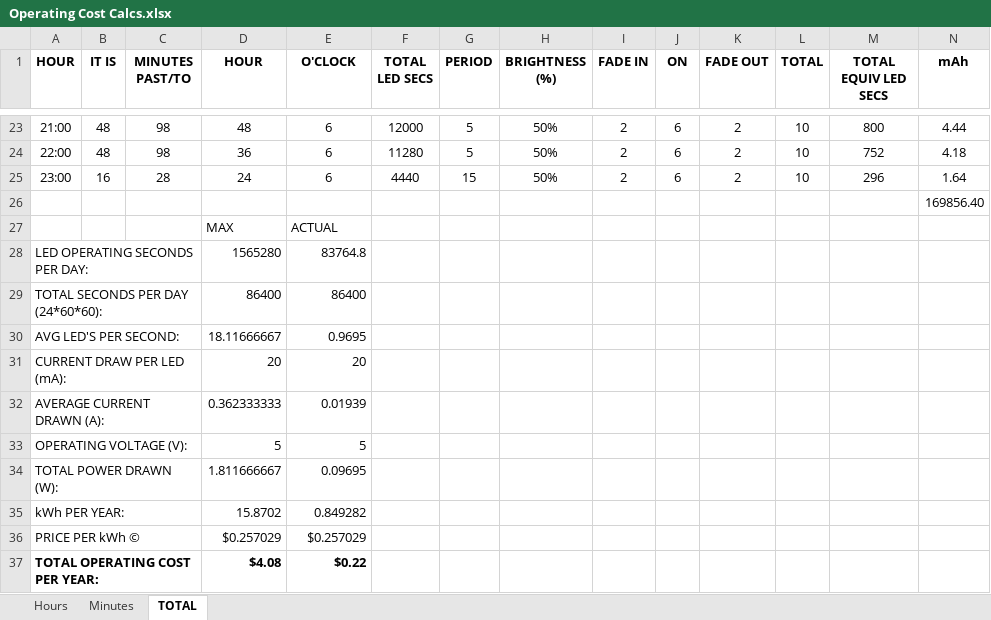
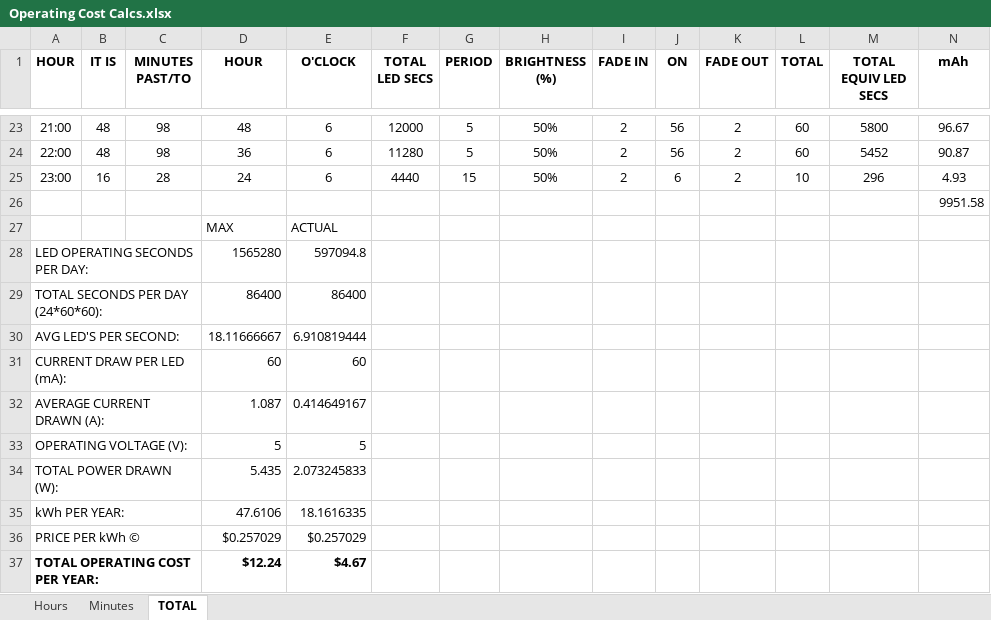
Before and after one commit to thecolonel999/Word-Clock, an Excel workbook: Operating Cost Calcs.xlsx, sheet TOTAL, drawn as a sheet; only a part is shown, gaps mark what is left out; values as stored, in another font and other column widths than the file's, no borders; the diff covers the shown part only; the diff names each change by its address in the sheet, - before the commit and + after, or states it on an @@ line.

```diff
--- a/Operating Cost Calcs.xlsx (sheet TOTAL)
+++ b/Operating Cost Calcs.xlsx (sheet TOTAL)
-J23:J24 (ON): 6
+J23:J24 (ON): 56
-L23:L24 (TOTAL): 10
+L23:L24 (TOTAL): 60
-M23 (TOTAL EQUIV LED SECS): 800
+M23 (TOTAL EQUIV LED SECS): 5800
-N23 (mAh): 4.44
+N23 (mAh): 96.67
-M24 (TOTAL EQUIV LED SECS): 752
+M24 (TOTAL EQUIV LED SECS): 5452
-N24 (mAh): 4.18
+N24 (mAh): 90.87
-N25 (mAh): 1.64
+N25 (mAh): 4.93
-N26 (mAh): 169856.40
+N26 (mAh): 9951.58
-E28 (O'CLOCK): 83764.8
+E28 (O'CLOCK): 597094.8
-E30 (O'CLOCK): 0.9695
+E30 (O'CLOCK): 6.910819444
-D31 (HOUR): 20
+D31 (HOUR): 60
-E31 (O'CLOCK): 20
+E31 (O'CLOCK): 60
-D32 (HOUR): 0.362333333
+D32 (HOUR): 1.087
-E32 (O'CLOCK): 0.01939
+E32 (O'CLOCK): 0.414649167
-D34 (HOUR): 1.811666667
+D34 (HOUR): 5.435
-E34 (O'CLOCK): 0.09695
+E34 (O'CLOCK): 2.073245833
-D35 (HOUR): 15.8702
+D35 (HOUR): 47.6106
-E35 (O'CLOCK): 0.849282
+E35 (O'CLOCK): 18.1616335
-D37 (HOUR): $4.08
+D37 (HOUR): $12.24
-E37 (O'CLOCK): $0.22
+E37 (O'CLOCK): $4.67
```
Also changed, not shown: 69 edited cells elsewhere in this sheet, sheet Hours, 46 other files.
